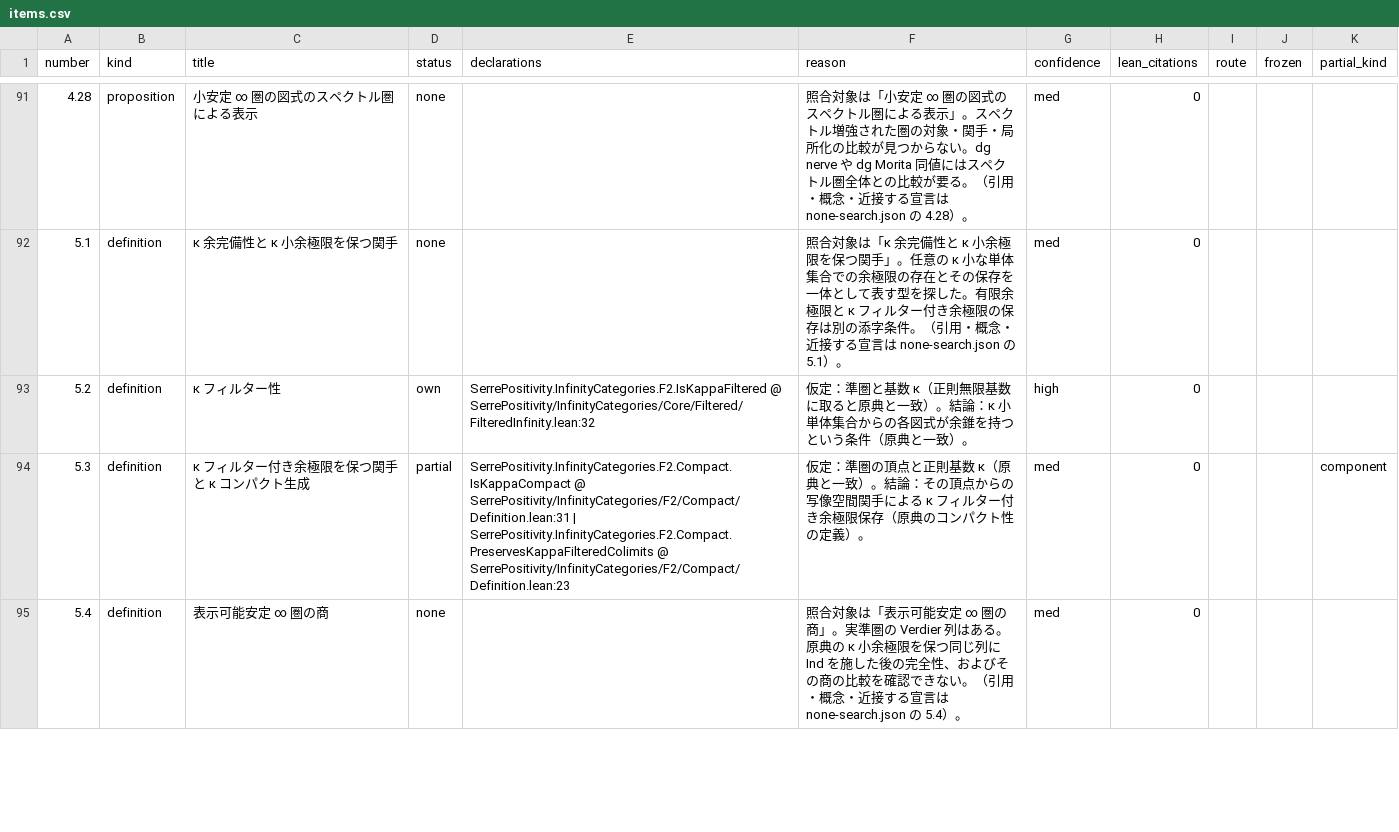
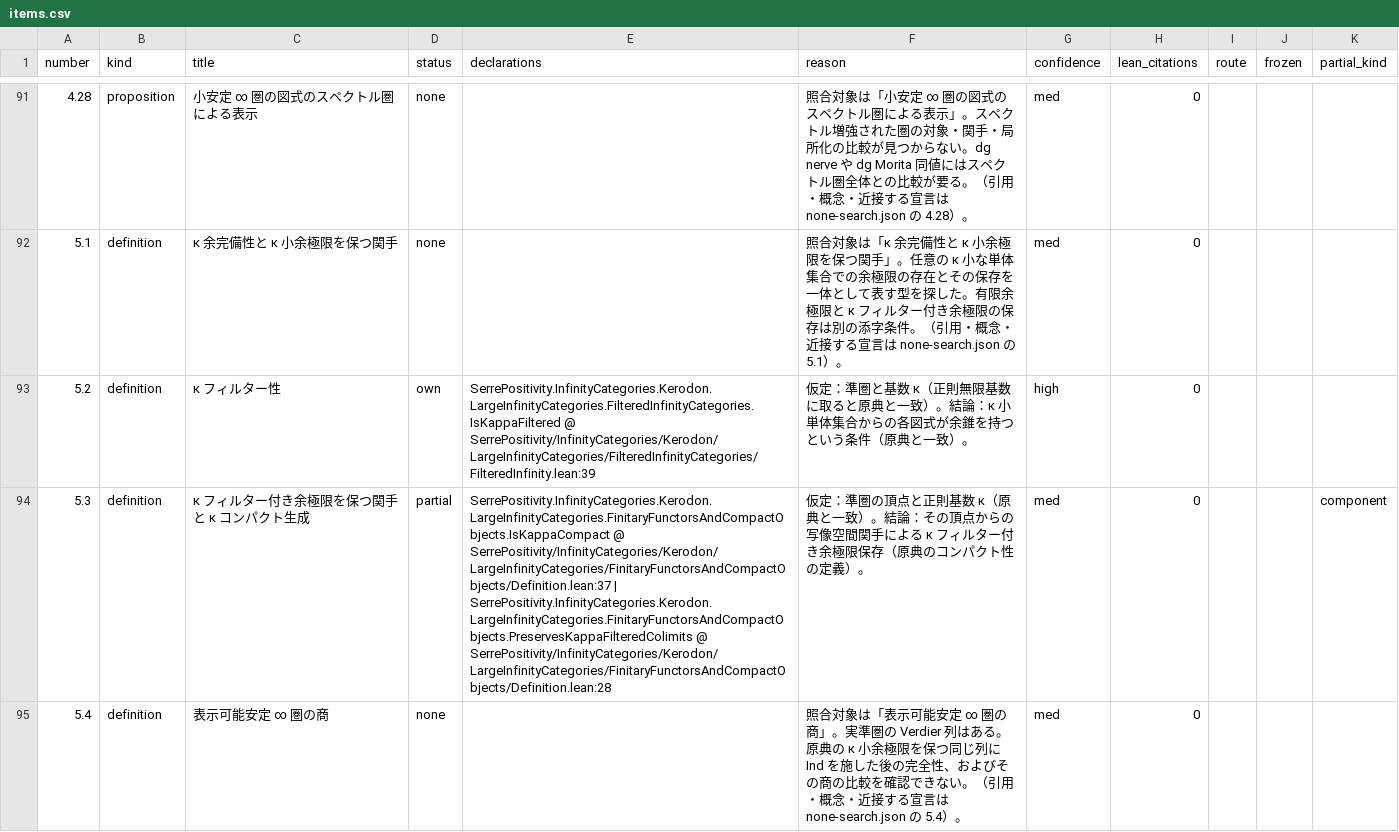
Before and after one commit to unaoya/SerrePositivity, a CSV file: research/k-coverage/maps/bgt/items.csv, drawn as a sheet; only a part is shown, gaps mark what is left out; the diff covers the shown part only; the diff names each change by its address in the sheet, - before the commit and + after, or states it on an @@ line.

Commit message:
Refresh remaining coverage declaration locations
Verify the twelve requested locations already fixed by 798b07c19. Update the K maps and Kerodon inventory against main 7d063f670, preserving every status and review judgment. All 10,180 declaration paths in the current tables resolve. Historical audit snapshots are excluded.

```diff
--- a/research/k-coverage/maps/bgt/items.csv
+++ b/research/k-coverage/maps/bgt/items.csv
-E93 (declarations): SerrePositivity.InfinityCategories.F2.IsKappaFiltered @ SerrePositivity/InfinityCategories/Core/Filtered/FilteredInfinity.lean:32
+E93 (declarations): SerrePositivity.InfinityCategories.Kerodon.LargeInfinityCategories.FilteredInfinityCategories.IsKappaFiltered @ SerrePositivity/InfinityCategories/Kerodon/LargeInfinityCategories/FilteredInfinityCategories/FilteredInfinity.lean:39
-E94 (declarations): SerrePositivity.InfinityCategories.F2.Compact.IsKappaCompact @ SerrePositivity/InfinityCategories/F2/Compact/Definition.lean:31 | SerrePositivity.InfinityCategories.F2.Compact.PreservesKappaFilteredColimits @ SerrePositivity/InfinityCategories/F2/Compact/Definition.lean:23
+E94 (declarations): SerrePositivity.InfinityCategories.Kerodon.LargeInfinityCategories.FinitaryFunctorsAndCompactObjects.IsKappaCompact @ SerrePositivity/InfinityCategories/Kerodon/LargeInfinityCategories/FinitaryFunctorsAndCompactObjects/Definition.lean:37 | SerrePositivity.InfinityCategories.Kerodon.LargeInfinityCategories.FinitaryFunctorsAndCompactObjects.PreservesKappaFilteredColimits @ SerrePositivity/InfinityCategories/Kerodon/LargeInfinityCategories/FinitaryFunctorsAndCompactObjects/Definition.lean:28
```
Also changed, not shown: 7 edited cells elsewhere in this file, research/k-coverage/items.csv, research/k-coverage/maps/kst/items.csv, 4 other files.
